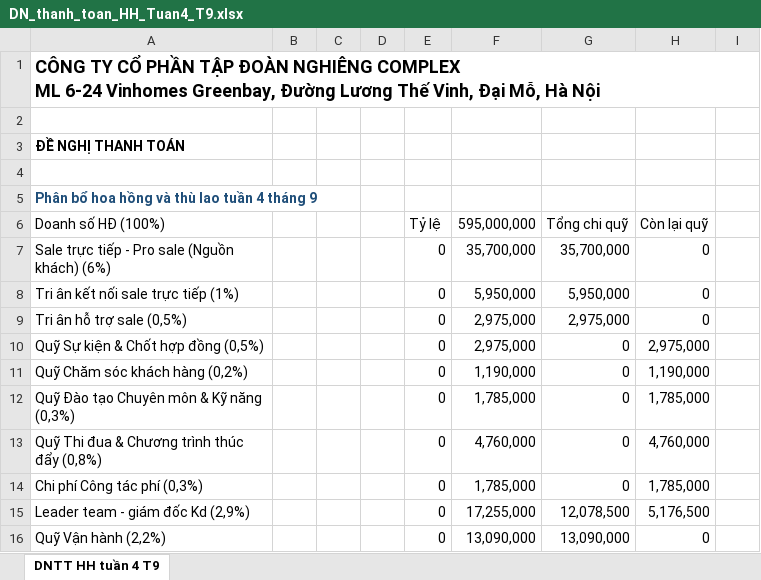
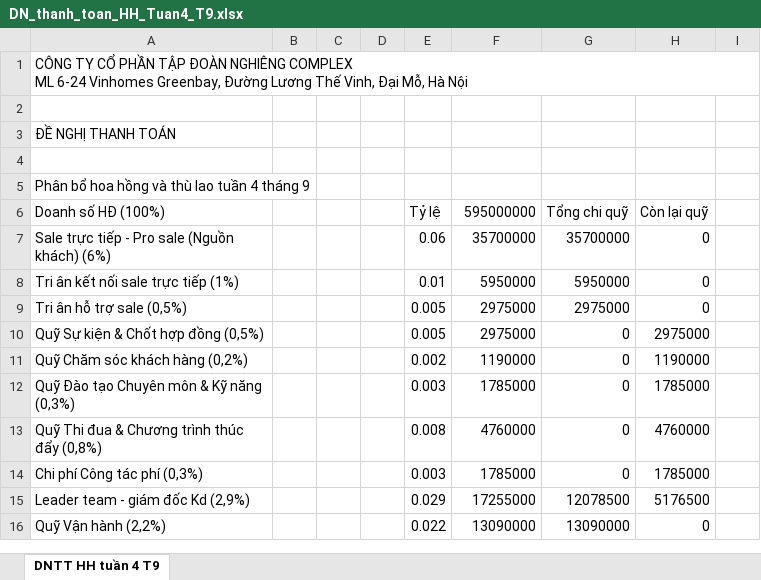
Before and after one commit to nhungnguyen1722-dotcom/sukien, an Excel workbook: imagedata/DN_thanh_toan_HH_Tuan4_T9.xlsx, sheet DNTT HH tuần 4 T9, drawn as a sheet; only a part is shown; values as stored, in another font and other column widths than the file's, no borders; removed rows and columns are numbered as before the commit, all else as after; rows hold the shown columns only; the diff covers the shown part only; the diff names each change by its address in the sheet, - before the commit and + after, or states it on an @@ line.

Commit message:
feat: cap nhat logic tu dong phan bo TeamLead, Nhat ky thu chi va dong bo du lieu quy

```diff
--- a/imagedata/DN_thanh_toan_HH_Tuan4_T9.xlsx (sheet DNTT HH tuần 4 T9)
+++ b/imagedata/DN_thanh_toan_HH_Tuan4_T9.xlsx (sheet DNTT HH tuần 4 T9)
-A1 bold: on
+A1 bold: off, text size: smaller
-A3 bold: on
+A3 bold: off
@@ A5 bold: on → off, text colour: #1F4E79 → black @@
-F6: 595,000,000
+F6: 595000000
-E7 (Tỷ lệ): 0
+E7 (Tỷ lệ): 0.06
-F7 (595000000): 35,700,000
+F7 (595000000): 35700000
-G7 (Tổng chi quỹ): 35,700,000
+G7 (Tổng chi quỹ): 35700000
-E8 (Tỷ lệ): 0
+E8 (Tỷ lệ): 0.01
-F8 (595000000): 5,950,000
+F8 (595000000): 5950000
-G8 (Tổng chi quỹ): 5,950,000
+G8 (Tổng chi quỹ): 5950000
-E9:E10 (Tỷ lệ): 0
+E9:E10 (Tỷ lệ): 0.005
-F9:F10 (595000000): 2,975,000
+F9:F10 (595000000): 2975000
-G9 (Tổng chi quỹ): 2,975,000
+G9 (Tổng chi quỹ): 2975000
-H10 (Còn lại quỹ): 2,975,000
+H10 (Còn lại quỹ): 2975000
-E11 (Tỷ lệ): 0
+E11 (Tỷ lệ): 0.002
-F11 (595000000): 1,190,000
+F11 (595000000): 1190000
-H11 (Còn lại quỹ): 1,190,000
+H11 (Còn lại quỹ): 1190000
-E12 (Tỷ lệ): 0
+E12 (Tỷ lệ): 0.003
-F12 (595000000): 1,785,000
+F12 (595000000): 1785000
-H12 (Còn lại quỹ): 1,785,000
+H12 (Còn lại quỹ): 1785000
-E13 (Tỷ lệ): 0
+E13 (Tỷ lệ): 0.008
-F13 (595000000): 4,760,000
+F13 (595000000): 4760000
-H13 (Còn lại quỹ): 4,760,000
+H13 (Còn lại quỹ): 4760000
-E14 (Tỷ lệ): 0
+E14 (Tỷ lệ): 0.003
-F14 (595000000): 1,785,000
+F14 (595000000): 1785000
-H14 (Còn lại quỹ): 1,785,000
+H14 (Còn lại quỹ): 1785000
-row 15: Leader team - giám đốc Kd (2,9%) |  |  |  | 0 | 17,255,000 | 12,078,500 | 5,176,500
+row 15: Leader team - giám đốc Kd (2,9%) |  |  |  | 0.029 | 17255000 | 12078500 | 5176500
-E16 (Tỷ lệ): 0
+E16 (Tỷ lệ): 0.022
-F16 (595000000): 13,090,000
+F16 (595000000): 13090000
-G16 (Tổng chi quỹ): 13,090,000
+G16 (Tổng chi quỹ): 13090000
```
Also changed, not shown: 8 added rows, 8 removed rows and 18 edited cells elsewhere in this sheet, 5 other files.
